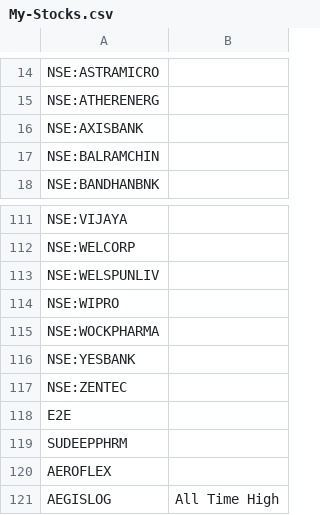
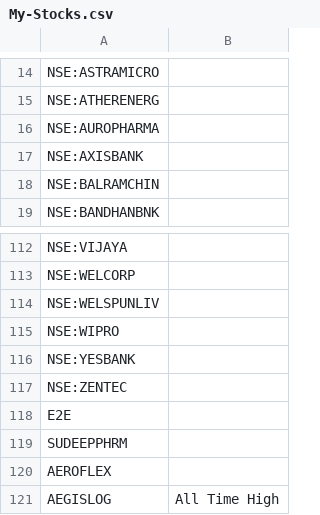
Before and after one commit to surajpjoshi/rsi-trading-system, a CSV file: My-Stocks.csv, drawn as a sheet; only a part is shown, gaps mark what is left out.

Commit message:
Auto-update My-Stocks.csv from Google Sheets

```diff
--- a/My-Stocks.csv
+++ b/My-Stocks.csv
@@ -15,2 +15,3 @@
 "NSE:ATHERENERG",""
+"NSE:AUROPHARMA",""
 "NSE:AXISBANK",""
@@ -114,3 +115,2 @@
 "NSE:WIPRO",""
-"NSE:WOCKPHARMA",""
 "NSE:YESBANK",""
```
